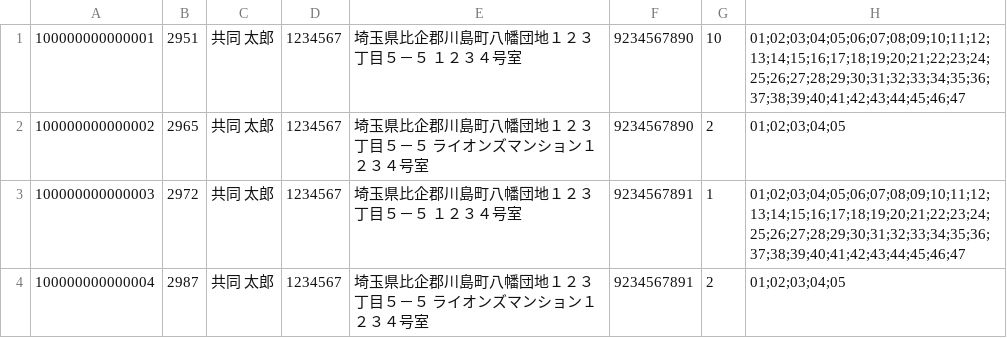
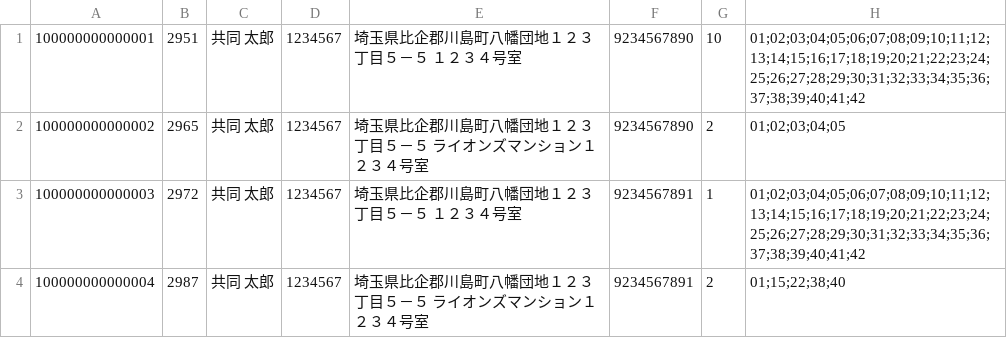
Before and after one commit to kp-14942-kouno/Roukin_AML, a CSV file: Documents/テストデータ/団体_31_不備状対象_20250713.csv, drawn as a sheet.

```diff
--- a/Documents/テストデータ/団体_31_不備状対象_20250713.csv
+++ b/Documents/テストデータ/団体_31_不備状対象_20250713.csv
@@ -1,4 +1,4 @@
-100000000000001,2951,共同　太郎,1234567,埼玉県比企郡川島町八幡団地１２３丁目５－５　１２３４号室,9234567890,10,01;02;03;04;05;06;07;08;09;10;11;12;13;14;15;16;17;18;19;20;21;22;23;24;25;26;27;28;29;30;31;32;33;34;35;36;37;38;39;40;41;42;43;44;45;46;47
+100000000000001,2951,共同　太郎,1234567,埼玉県比企郡川島町八幡団地１２３丁目５－５　１２３４号室,9234567890,10,01;02;03;04;05;06;07;08;09;10;11;12;13;14;15;16;17;18;19;20;21;22;23;24;25;26;27;28;29;30;31;32;33;34;35;36;37;38;39;40;41;42
 100000000000002,2965,共同　太郎,1234567,埼玉県比企郡川島町八幡団地１２３丁目５－５　ライオンズマンション１２３４号室,9234567890,2,01;02;03;04;05
-100000000000003,2972,共同　太郎,1234567,埼玉県比企郡川島町八幡団地１２３丁目５－５　１２３４号室,9234567891,1,01;02;03;04;05;06;07;08;09;10;11;12;13;14;15;16;17;18;19;20;21;22;23;24;25;26;27;28;29;30;31;32;33;34;35;36;37;38;39;40;41;42;43;44;45;46;47
-100000000000004,2987,共同　太郎,1234567,埼玉県比企郡川島町八幡団地１２３丁目５－５　ライオンズマンション１２３４号室,9234567891,2,01;02;03;04;05
+100000000000003,2972,共同　太郎,1234567,埼玉県比企郡川島町八幡団地１２３丁目５－５　１２３４号室,9234567891,1,01;02;03;04;05;06;07;08;09;10;11;12;13;14;15;16;17;18;19;20;21;22;23;24;25;26;27;28;29;30;31;32;33;34;35;36;37;38;39;40;41;42
+100000000000004,2987,共同　太郎,1234567,埼玉県比企郡川島町八幡団地１２３丁目５－５　ライオンズマンション１２３４号室,9234567891,2,01;15;22;38;40
```
Also changed, not shown: 9 other files.
